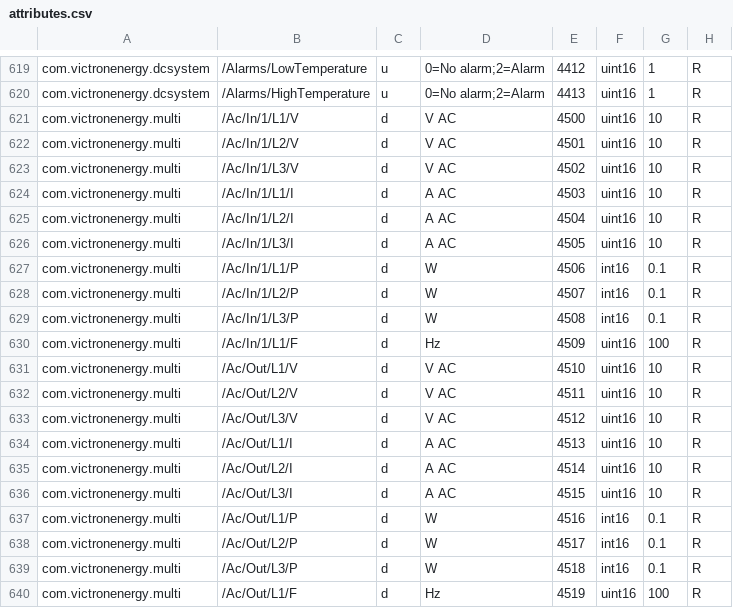
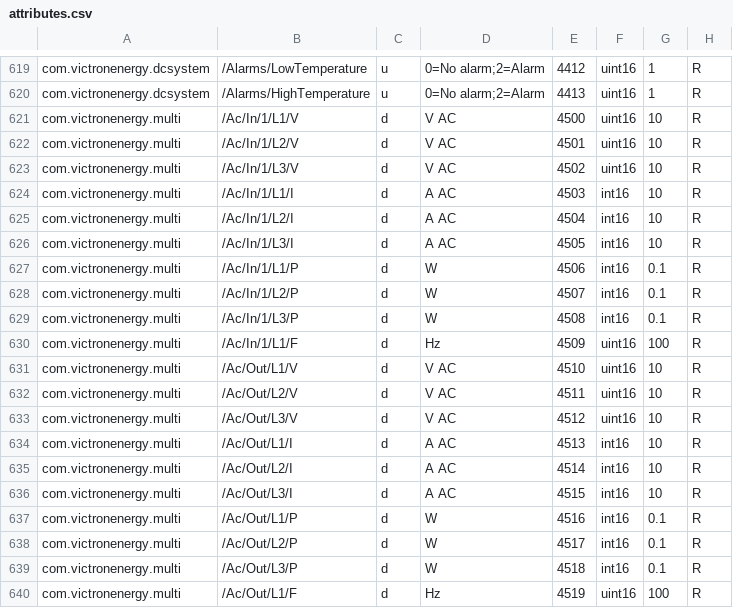
Before and after one commit to victronenergy/dbus_modbustcp, a CSV file: attributes.csv, drawn as a sheet; only a part is shown, gaps mark what is left out.

Commit message:
correct data type of multirs AC current
It should be int16, not uint16.

```diff
--- a/attributes.csv
+++ b/attributes.csv
@@ -623,5 +623,5 @@ com.victronenergy.multi,/Ac/In/1/L2/V,d,V AC,4501,uint16,10,R
 com.victronenergy.multi,/Ac/In/1/L3/V,d,V AC,4502,uint16,10,R
-com.victronenergy.multi,/Ac/In/1/L1/I,d,A AC,4503,uint16,10,R
-com.victronenergy.multi,/Ac/In/1/L2/I,d,A AC,4504,uint16,10,R
-com.victronenergy.multi,/Ac/In/1/L3/I,d,A AC,4505,uint16,10,R
+com.victronenergy.multi,/Ac/In/1/L1/I,d,A AC,4503,int16,10,R
+com.victronenergy.multi,/Ac/In/1/L2/I,d,A AC,4504,int16,10,R
+com.victronenergy.multi,/Ac/In/1/L3/I,d,A AC,4505,int16,10,R
 com.victronenergy.multi,/Ac/In/1/L1/P,d,W,4506,int16,0.1,R
@@ -633,5 +633,5 @@ com.victronenergy.multi,/Ac/Out/L2/V,d,V AC,4511,uint16,10,R
 com.victronenergy.multi,/Ac/Out/L3/V,d,V AC,4512,uint16,10,R
-com.victronenergy.multi,/Ac/Out/L1/I,d,A AC,4513,uint16,10,R
-com.victronenergy.multi,/Ac/Out/L2/I,d,A AC,4514,uint16,10,R
-com.victronenergy.multi,/Ac/Out/L3/I,d,A AC,4515,uint16,10,R
+com.victronenergy.multi,/Ac/Out/L1/I,d,A AC,4513,int16,10,R
+com.victronenergy.multi,/Ac/Out/L2/I,d,A AC,4514,int16,10,R
+com.victronenergy.multi,/Ac/Out/L3/I,d,A AC,4515,int16,10,R
 com.victronenergy.multi,/Ac/Out/L1/P,d,W,4516,int16,0.1,R
```
